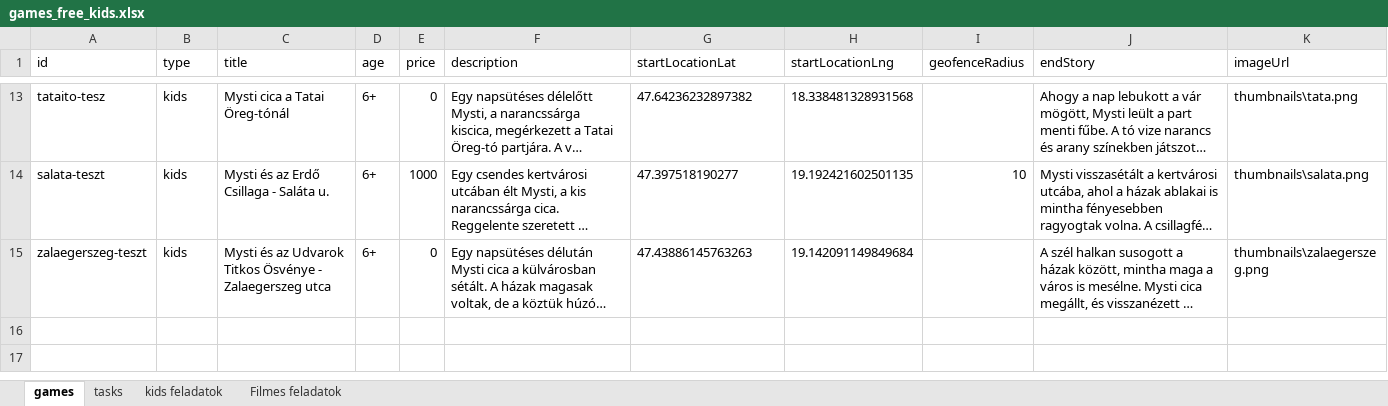
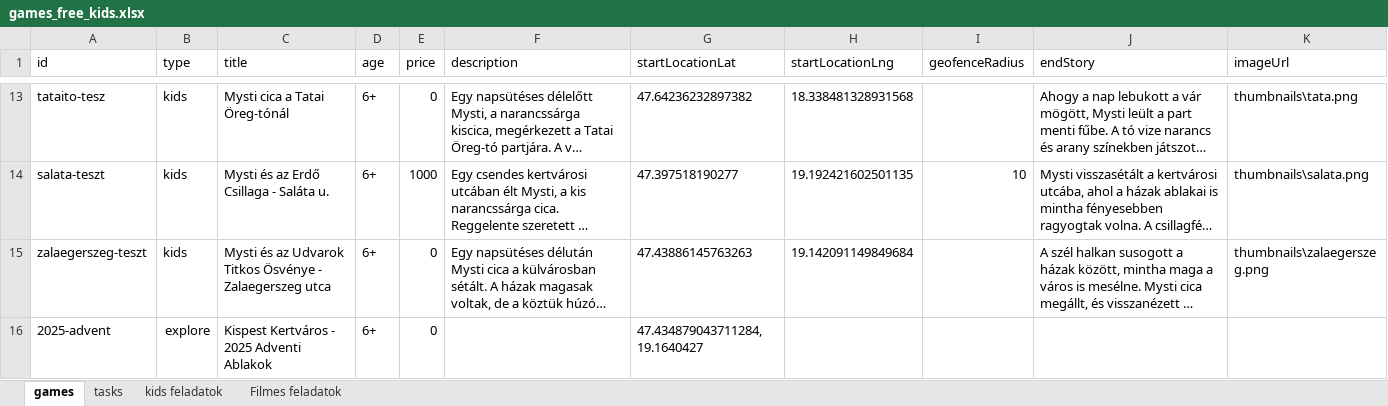
Before and after one commit to MystiGo-hu/MystiGo, an Excel workbook: games/games_free_kids.xlsx, sheet games, drawn as a sheet; only a part is shown, gaps mark what is left out; long unchanged cells end in …; values as stored, in another font and other column widths than the file's, no borders; the diff names each change by its address in the sheet, - before the commit and + after, or states it on an @@ line.

Commit message:
Add files via upload

```diff
--- a/games/games_free_kids.xlsx (sheet games)
+++ b/games/games_free_kids.xlsx (sheet games)
+row 16: 2025-advent | explore | Kispest Kertváros - 2025 Adventi Ablakok | 6+ | 0 |  | 47.434879043711284, 19.1640427
```
